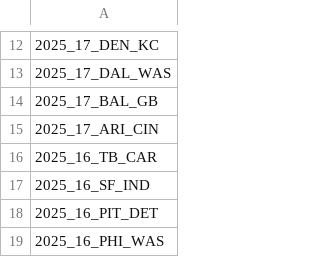
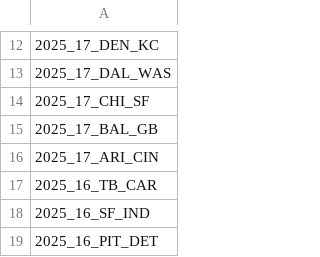
Before and after one commit to nflverse/nflverse-pbp-internal, a CSV file: released_games.csv, drawn as a sheet; only a part is shown, gaps mark what is left out; the shorter side is filled out with more unchanged rows; the diff names each change by its address in the sheet, - before the commit and + after, or states it on an @@ line.

```diff
--- a/released_games.csv
+++ b/released_games.csv
+row 14: 2025_17_CHI_SF
```
